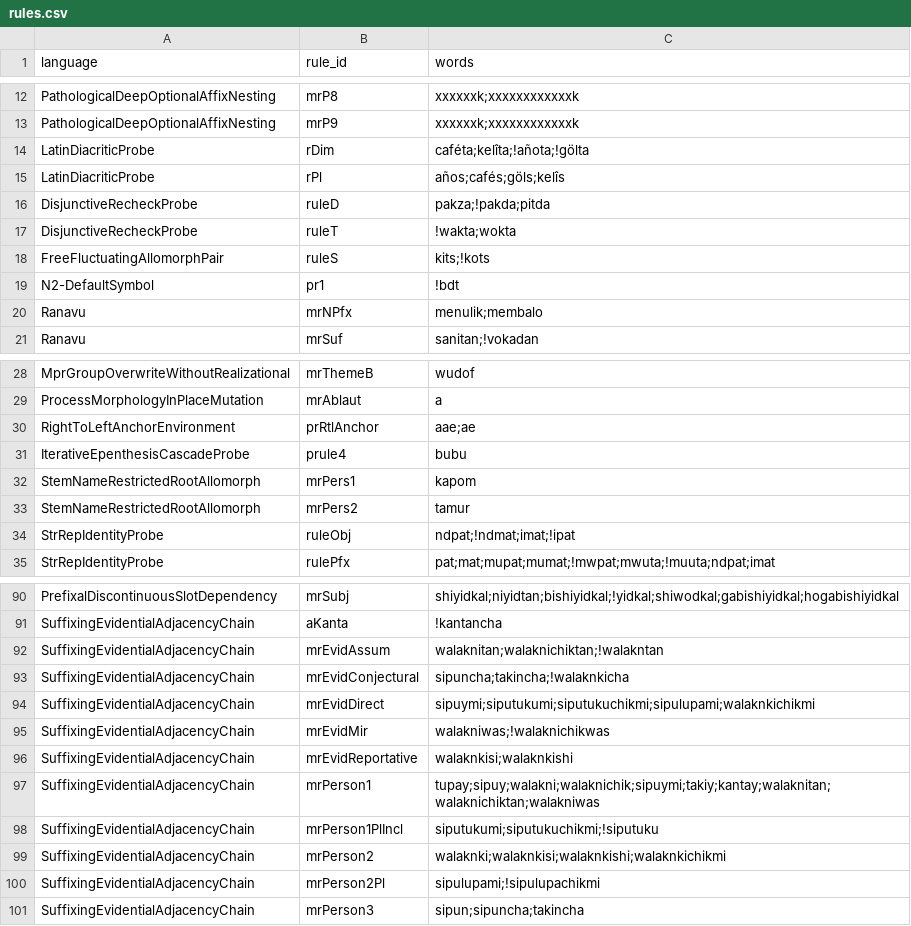
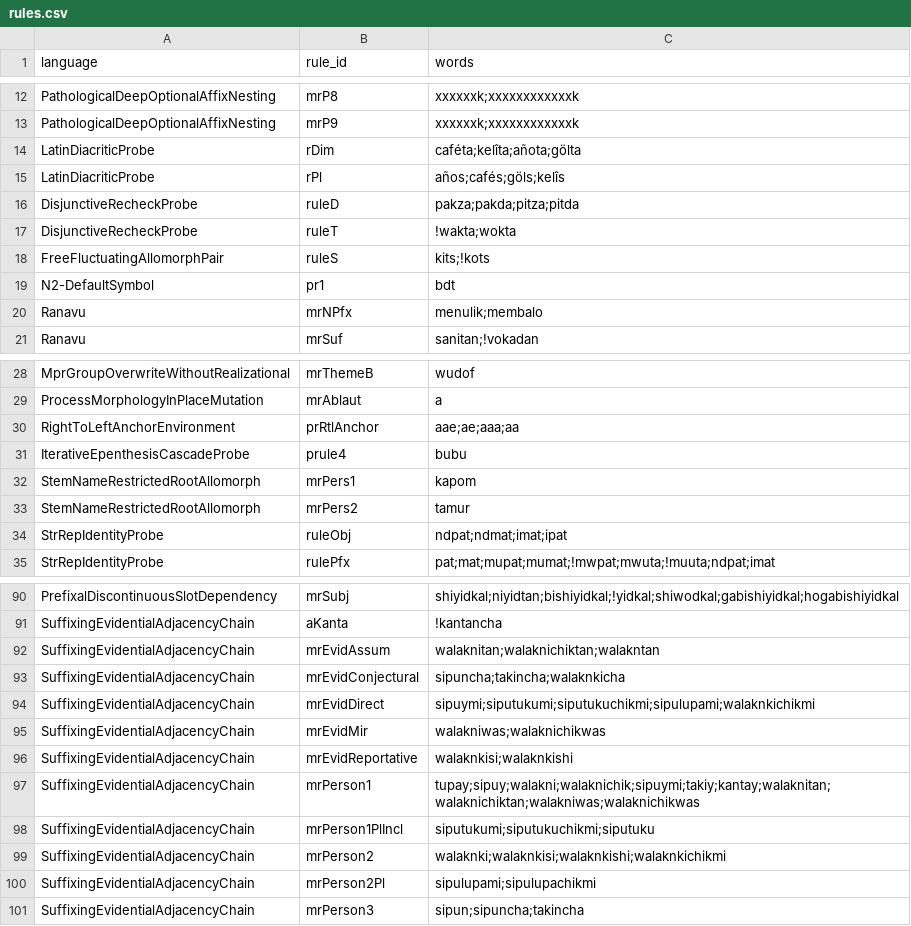
Before and after one commit to sillsdev/machine, a CSV file: conformance/rules.csv, drawn as a sheet; only a part is shown, gaps mark what is left out; the diff covers the shown part only.

```diff
--- a/conformance/rules.csv
+++ b/conformance/rules.csv
@@ -13,8 +13,8 @@ PathologicalDeepOptionalAffixNesting,mrP8,xxxxxxk;xxxxxxxxxxxxk
 PathologicalDeepOptionalAffixNesting,mrP9,xxxxxxk;xxxxxxxxxxxxk
-LatinDiacriticProbe,rDim,caféta;kelîta;!añota;!gölta
+LatinDiacriticProbe,rDim,caféta;kelîta;añota;gölta
 LatinDiacriticProbe,rPl,años;cafés;göls;kelîs
-DisjunctiveRecheckProbe,ruleD,pakza;!pakda;pitda
+DisjunctiveRecheckProbe,ruleD,pakza;pakda;pitza;pitda
 DisjunctiveRecheckProbe,ruleT,!wakta;wokta
 FreeFluctuatingAllomorphPair,ruleS,kits;!kots
-N2-DefaultSymbol,pr1,!bdt
+N2-DefaultSymbol,pr1,bdt
 Ranavu,mrNPfx,menulik;membalo
@@ -29,3 +29,3 @@ MprGroupOverwriteWithoutRealizational,mrThemeB,wudof
 ProcessMorphologyInPlaceMutation,mrAblaut,a
-RightToLeftAnchorEnvironment,prRtlAnchor,aae;ae
+RightToLeftAnchorEnvironment,prRtlAnchor,aae;ae;aaa;aa
 IterativeEpenthesisCascadeProbe,prule4,bubu
@@ -33,3 +33,3 @@ StemNameRestrictedRootAllomorph,mrPers1,kapom
 StemNameRestrictedRootAllomorph,mrPers2,tamur
-StrRepIdentityProbe,ruleObj,ndpat;!ndmat;imat;!ipat
+StrRepIdentityProbe,ruleObj,ndpat;ndmat;imat;ipat
 StrRepIdentityProbe,rulePfx,pat;mat;mupat;mumat;!mwpat;mwuta;!muuta;ndpat;imat
@@ -91,11 +91,11 @@ PrefixalDiscontinuousSlotDependency,mrSubj,shiyidkal;niyidtan;bishiyidkal;!yidka
 SuffixingEvidentialAdjacencyChain,aKanta,!kantancha
-SuffixingEvidentialAdjacencyChain,mrEvidAssum,walaknitan;walaknichiktan;!walakntan
-SuffixingEvidentialAdjacencyChain,mrEvidConjectural,sipuncha;takincha;!walaknkicha
+SuffixingEvidentialAdjacencyChain,mrEvidAssum,walaknitan;walaknichiktan;walakntan
+SuffixingEvidentialAdjacencyChain,mrEvidConjectural,sipuncha;takincha;walaknkicha
 SuffixingEvidentialAdjacencyChain,mrEvidDirect,sipuymi;siputukumi;siputukuchikmi;sipulupami;walaknkichikmi
-SuffixingEvidentialAdjacencyChain,mrEvidMir,walakniwas;!walaknichikwas
+SuffixingEvidentialAdjacencyChain,mrEvidMir,walakniwas;walaknichikwas
 SuffixingEvidentialAdjacencyChain,mrEvidReportative,walaknkisi;walaknkishi
-SuffixingEvidentialAdjacencyChain,mrPerson1,tupay;sipuy;walakni;walaknichik;sipuymi;takiy;kantay;walaknitan;walaknichiktan;walakniwas
-SuffixingEvidentialAdjacencyChain,mrPerson1PlIncl,siputukumi;siputukuchikmi;!siputuku
+SuffixingEvidentialAdjacencyChain,mrPerson1,tupay;sipuy;walakni;walaknichik;sipuymi;takiy;kantay;walaknitan;walaknichiktan;walakniwas;walaknichikwas
+SuffixingEvidentialAdjacencyChain,mrPerson1PlIncl,siputukumi;siputukuchikmi;siputuku
 SuffixingEvidentialAdjacencyChain,mrPerson2,walaknki;walaknkisi;walaknkishi;walaknkichikmi
-SuffixingEvidentialAdjacencyChain,mrPerson2Pl,sipulupami;!sipulupachikmi
+SuffixingEvidentialAdjacencyChain,mrPerson2Pl,sipulupami;sipulupachikmi
 SuffixingEvidentialAdjacencyChain,mrPerson3,sipun;sipuncha;takincha
```
Also changed, not shown: 19 edited cells elsewhere in this file, 10 other files.
